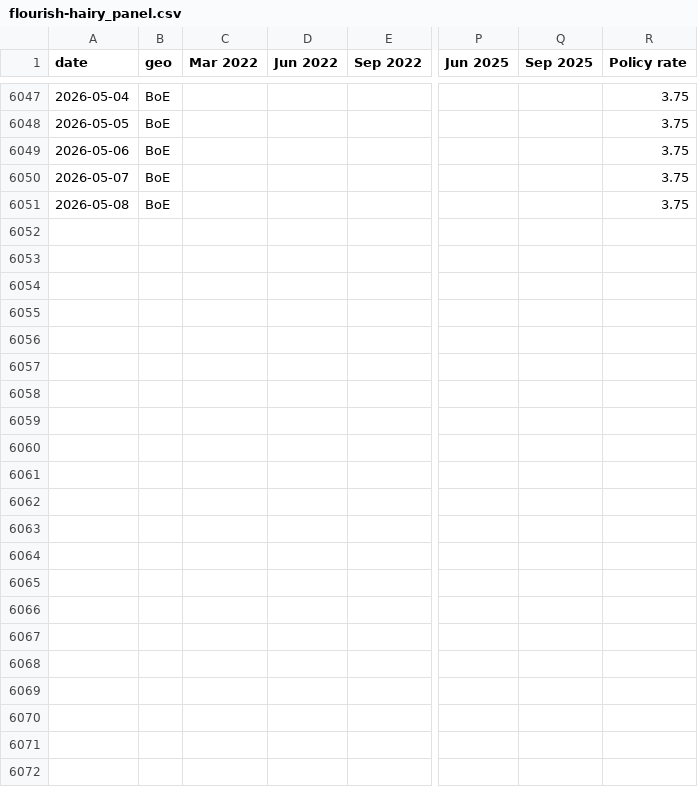
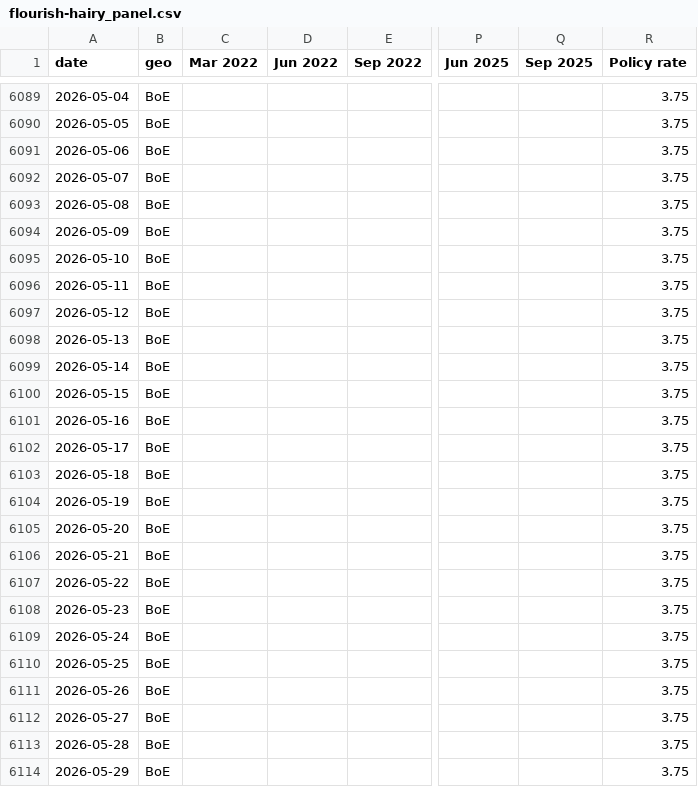
Before and after one commit to jhsuss/ft-monetary-policy-radar, a CSV file: data/flourish-hairy_panel.csv, drawn as a sheet; only a part is shown, gaps mark what is left out; rows hold the shown columns only; the diff covers the shown part only; the diff names each change by its address in the sheet, - before the commit and + after, or states it on an @@ line.

```diff
--- a/data/flourish-hairy_panel.csv
+++ b/data/flourish-hairy_panel.csv
+row 6094: 2026-05-09 | BoE |  |  |  |  |  | 3.75
+row 6095: 2026-05-10 | BoE |  |  |  |  |  | 3.75
+row 6096: 2026-05-11 | BoE |  |  |  |  |  | 3.75
+row 6097: 2026-05-12 | BoE |  |  |  |  |  | 3.75
+row 6098: 2026-05-13 | BoE |  |  |  |  |  | 3.75
+row 6099: 2026-05-14 | BoE |  |  |  |  |  | 3.75
+row 6100: 2026-05-15 | BoE |  |  |  |  |  | 3.75
+row 6101: 2026-05-16 | BoE |  |  |  |  |  | 3.75
+row 6102: 2026-05-17 | BoE |  |  |  |  |  | 3.75
+row 6103: 2026-05-18 | BoE |  |  |  |  |  | 3.75
+row 6104: 2026-05-19 | BoE |  |  |  |  |  | 3.75
+row 6105: 2026-05-20 | BoE |  |  |  |  |  | 3.75
+row 6106: 2026-05-21 | BoE |  |  |  |  |  | 3.75
+row 6107: 2026-05-22 | BoE |  |  |  |  |  | 3.75
+row 6108: 2026-05-23 | BoE |  |  |  |  |  | 3.75
+row 6109: 2026-05-24 | BoE |  |  |  |  |  | 3.75
+row 6110: 2026-05-25 | BoE |  |  |  |  |  | 3.75
+row 6111: 2026-05-26 | BoE |  |  |  |  |  | 3.75
+row 6112: 2026-05-27 | BoE |  |  |  |  |  | 3.75
+row 6113: 2026-05-28 | BoE |  |  |  |  |  | 3.75
+row 6114: 2026-05-29 | BoE |  |  |  |  |  | 3.75
```
Also changed, not shown: 42 added rows elsewhere in this file.
